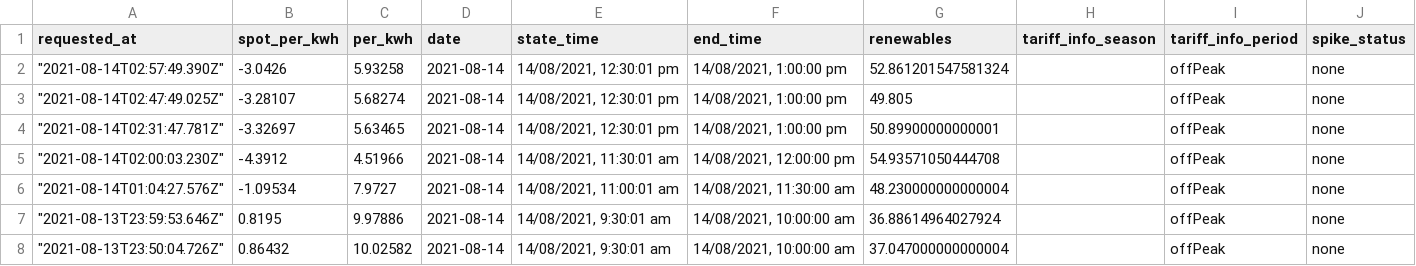
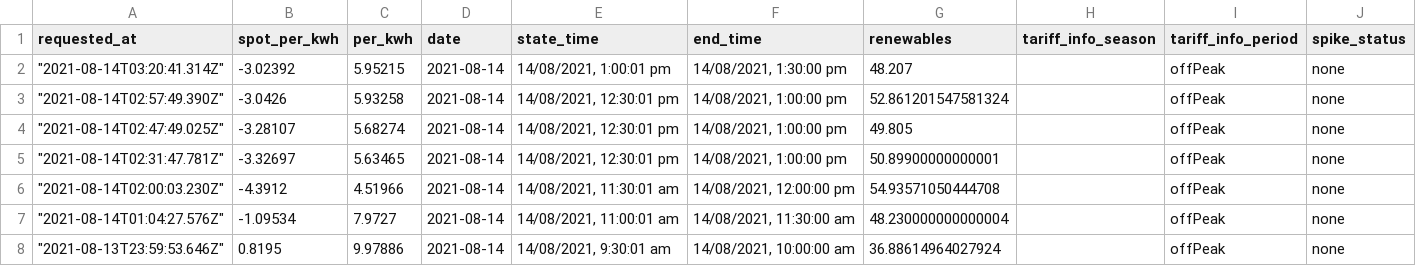
Before and after one commit to dalanmiller/electricity, a CSV file: 3121_prices.csv, drawn as a sheet; only a part is shown; the shorter side is filled out with more unchanged rows; the diff names each change by its address in the sheet, - before the commit and + after, or states it on an @@ line.

Commit message:
Flat: latest data (2021-08-14T03:20:41.490Z) {   "date": "2021-08-14T03:20:41.490Z",   "files": [     {       "name": "3121_prices.csv",       "deltaBytes": 131,       "source": "https://api.amber.com.au/v1/sites/01E8RD8PYMAHBTJCSNFA73KH8A/prices/current?next=0&previous=0&resolution=30"     },     {       "name": "current_price.json",       "deltaBytes": -12,       "source": "https://api.amber.com.au/v1/sites/01E8RD8PYMAHBTJCSNFA73KH8A/prices/current?next=0&previous=0&resolution=30"     }   ] }

```diff
--- a/3121_prices.csv
+++ b/3121_prices.csv
+row 2: "2021-08-14T03:20:41.314Z" | -3.02392 | 5.95215 | 2021-08-14 | 14/08/2021, 1:00:01 pm | 14/08/2021, 1:30:00 pm | 48.207 |  | offPeak | none
```
Also changed, not shown: 1 other file.
